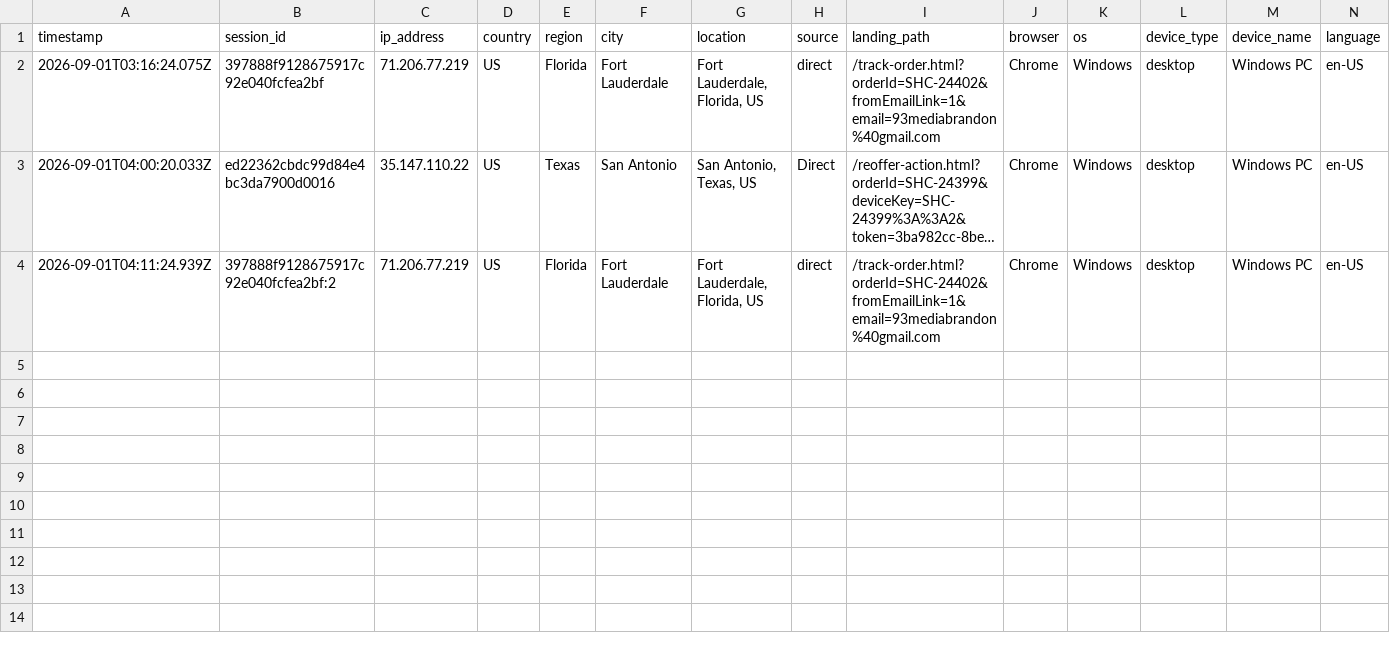
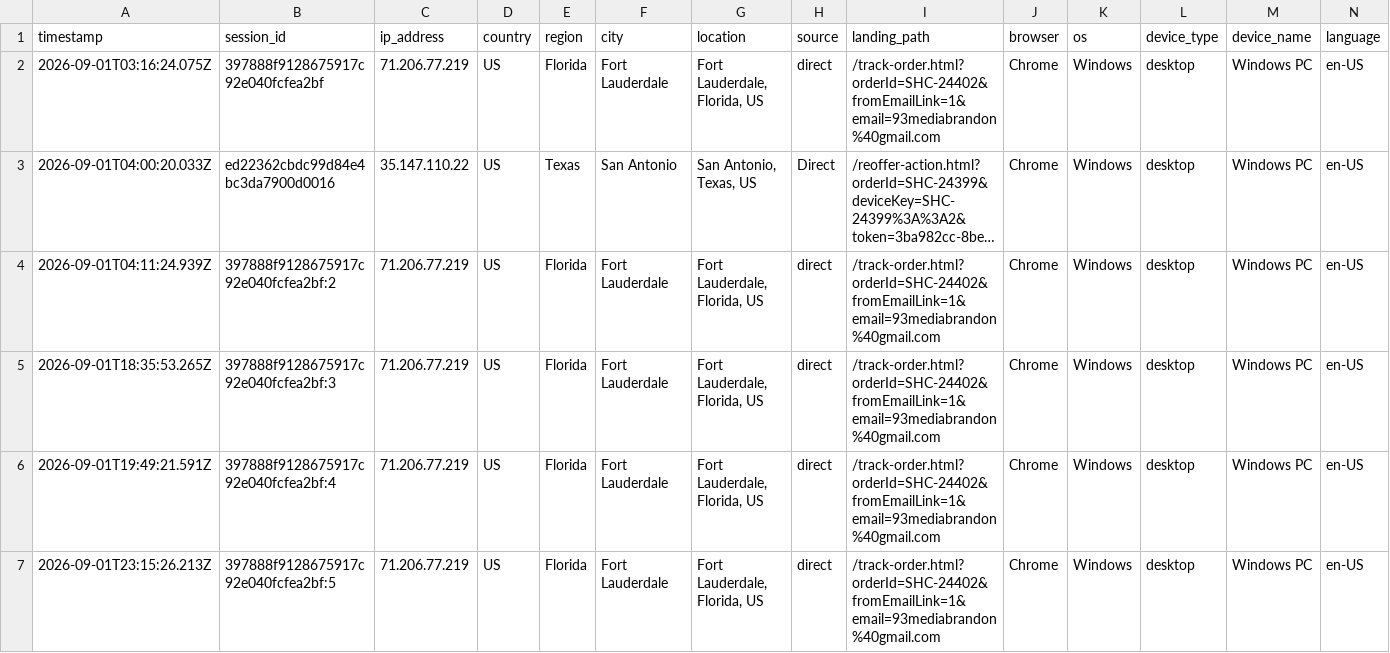
Before and after one commit to ToratYosef/shc33, a CSV file: exports/visitor-logs/visitor-log-2026-09-01.csv, drawn as a sheet; only a part is shown; long unchanged cells end in …; rows hold the shown columns only; the diff names each change by its address in the sheet, - before the commit and + after, or states it on an @@ line.

```diff
--- a/exports/visitor-logs/visitor-log-2026-09-01.csv
+++ b/exports/visitor-logs/visitor-log-2026-09-01.csv
+row 5: 2026-09-01T18:35:53.265Z | 397888f9128675917c92e040fcfea2bf:3 | 71.206.77.219 | US | Florida | Fort Lauderdale | Fort Lauderdale, Florida, US | direct | /track-order.html?orderId=SHC-24402&fromEmailLink=1&email=93mediabrandon%40gmail.com | Chrome | Windows | desktop | Windows PC | en-US
+row 6: 2026-09-01T19:49:21.591Z | 397888f9128675917c92e040fcfea2bf:4 | 71.206.77.219 | US | Florida | Fort Lauderdale | Fort Lauderdale, Florida, US | direct | /track-order.html?orderId=SHC-24402&fromEmailLink=1&email=93mediabrandon%40gmail.com | Chrome | Windows | desktop | Windows PC | en-US
+row 7: 2026-09-01T23:15:26.213Z | 397888f9128675917c92e040fcfea2bf:5 | 71.206.77.219 | US | Florida | Fort Lauderdale | Fort Lauderdale, Florida, US | direct | /track-order.html?orderId=SHC-24402&fromEmailLink=1&email=93mediabrandon%40gmail.com | Chrome | Windows | desktop | Windows PC | en-US
```
Also changed, not shown: feed/repricer-output.csv, 3 other files.
